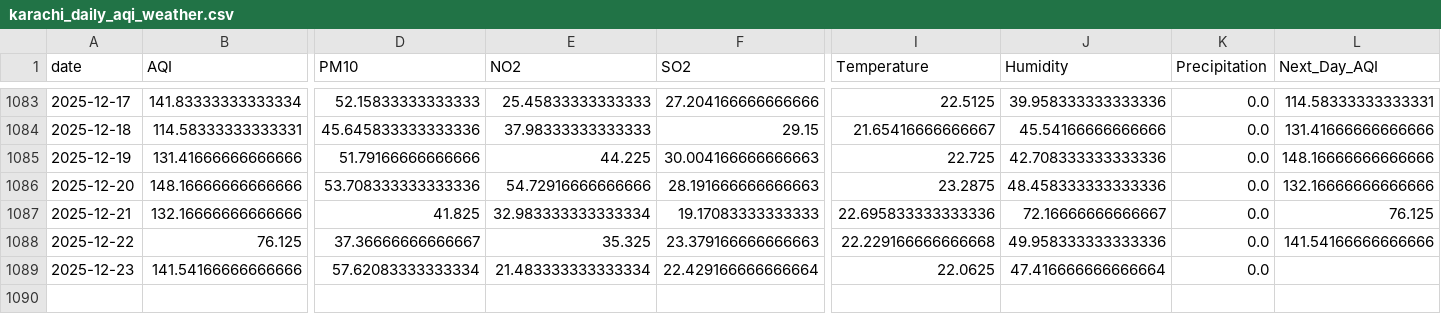
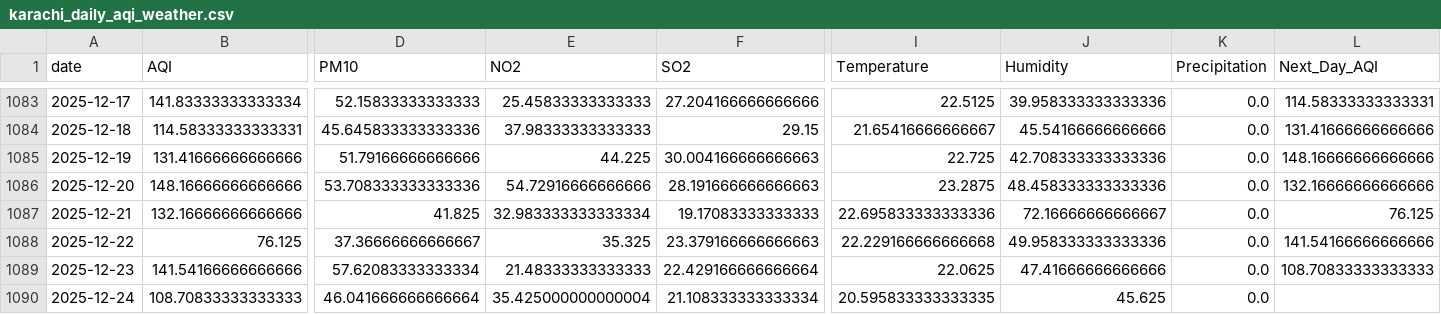
Before and after one commit to SheemaMasood381/Pearls-Karachi-AQI-Prediction-for-next-3-days-, a CSV file: data/karachi_daily_aqi_weather.csv, drawn as a sheet; only a part is shown, gaps mark what is left out; rows hold the shown columns only; the diff names each change by its address in the sheet, - before the commit and + after, or states it on an @@ line.

```diff
--- a/data/karachi_daily_aqi_weather.csv
+++ b/data/karachi_daily_aqi_weather.csv
-E1089 (NO2): 21.483333333333334
+E1089 (NO2): 21.48333333333333
-J1089 (Humidity): 47.416666666666664
+J1089 (Humidity): 47.41666666666666
-L1089 (Next_Day_AQI): (empty)
+L1089 (Next_Day_AQI): 108.70833333333333
+row 1090: 2025-12-24 | 108.70833333333333 | 46.041666666666664 | 35.425000000000004 | 21.108333333333334 | 20.595833333333335 | 45.625 | 0.0
```
Also changed, not shown: lime_explanations/lime_explanation.csv, processed_data/daily_karachi_preprocessed.csv, 4 other files.
